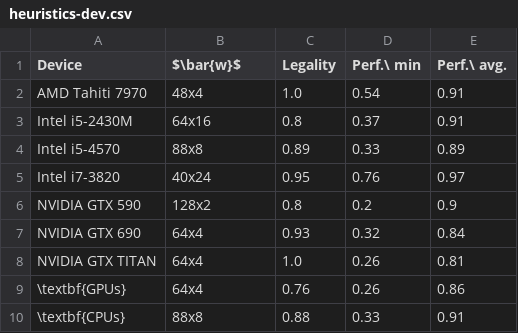
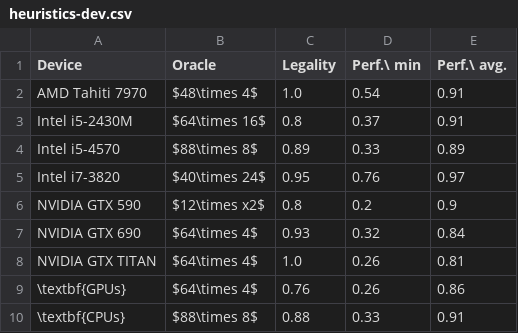
Before and after one commit to ChrisCummins/msc-thesis, a CSV file: docs/thesis/dat/heuristics-dev.csv, drawn as a sheet.

```diff
--- a/docs/thesis/dat/heuristics-dev.csv
+++ b/docs/thesis/dat/heuristics-dev.csv
@@ -1,10 +1,10 @@
-Device	$\bar{w}$	Legality	Perf.\ min	Perf.\ avg.
-AMD Tahiti 7970	48x4	1.0	0.54	0.91
-Intel i5-2430M	64x16	0.8	0.37	0.91
-Intel i5-4570	88x8	0.89	0.33	0.89
-Intel i7-3820	40x24	0.95	0.76	0.97
-NVIDIA GTX 590	128x2	0.8	0.2	0.9
-NVIDIA GTX 690	64x4	0.93	0.32	0.84
-NVIDIA GTX TITAN	64x4	1.0	0.26	0.81
-\textbf{GPUs}	64x4	0.76	0.26	0.86
-\textbf{CPUs}	88x8	0.88	0.33	0.91
+Device	Oracle	Legality	Perf.\ min	Perf.\ avg.
+AMD Tahiti 7970	$48\times 4$	1.0	0.54	0.91
+Intel i5-2430M	$64\times 16$	0.8	0.37	0.91
+Intel i5-4570	$88\times 8$	0.89	0.33	0.89
+Intel i7-3820	$40\times 24$	0.95	0.76	0.97
+NVIDIA GTX 590	$12\times x2$	0.8	0.2	0.9
+NVIDIA GTX 690	$64\times 4$	0.93	0.32	0.84
+NVIDIA GTX TITAN	$64\times 4$	1.0	0.26	0.81
+\textbf{GPUs}	$64\times 4$	0.76	0.26	0.86
+\textbf{CPUs}	$88\times 8$	0.88	0.33	0.91
```
Also changed, not shown: 4 other files.
